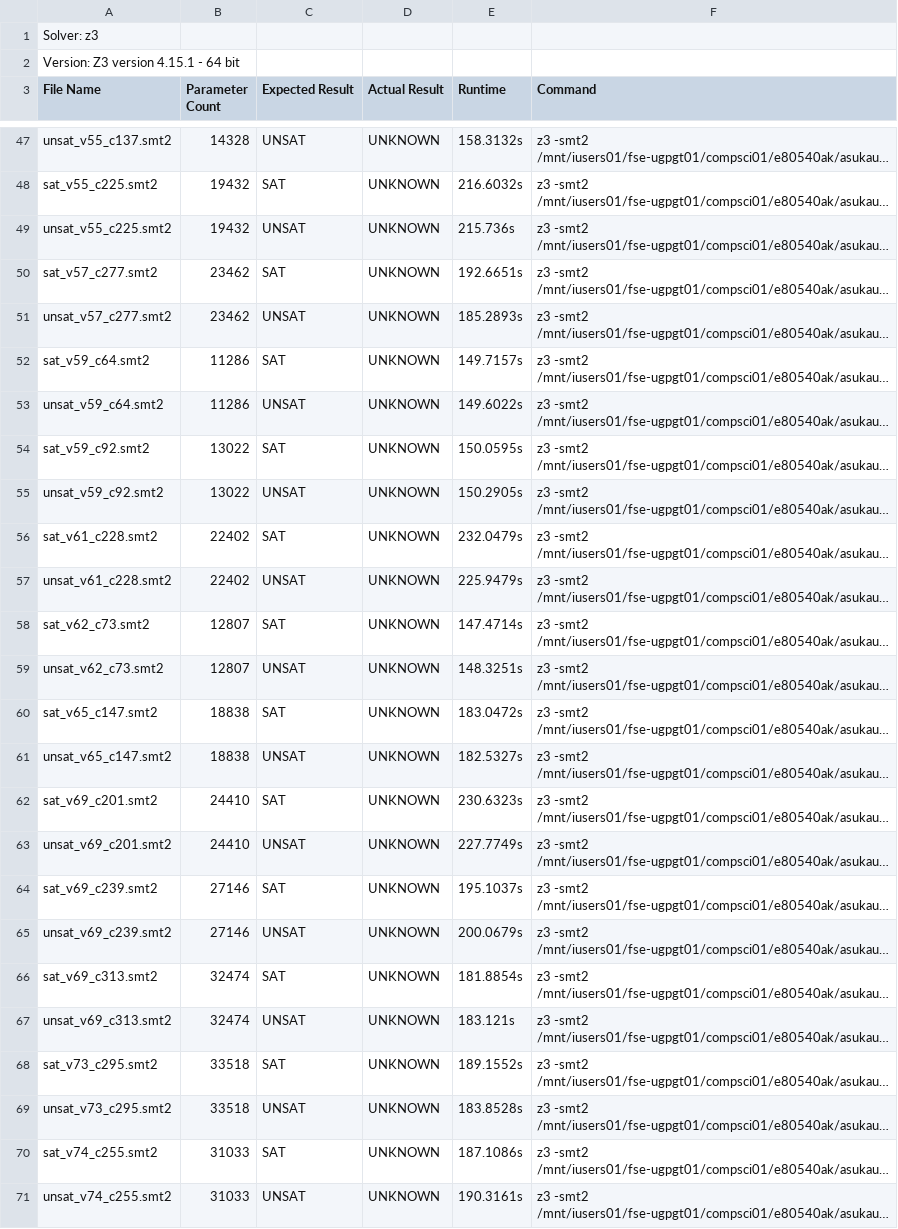
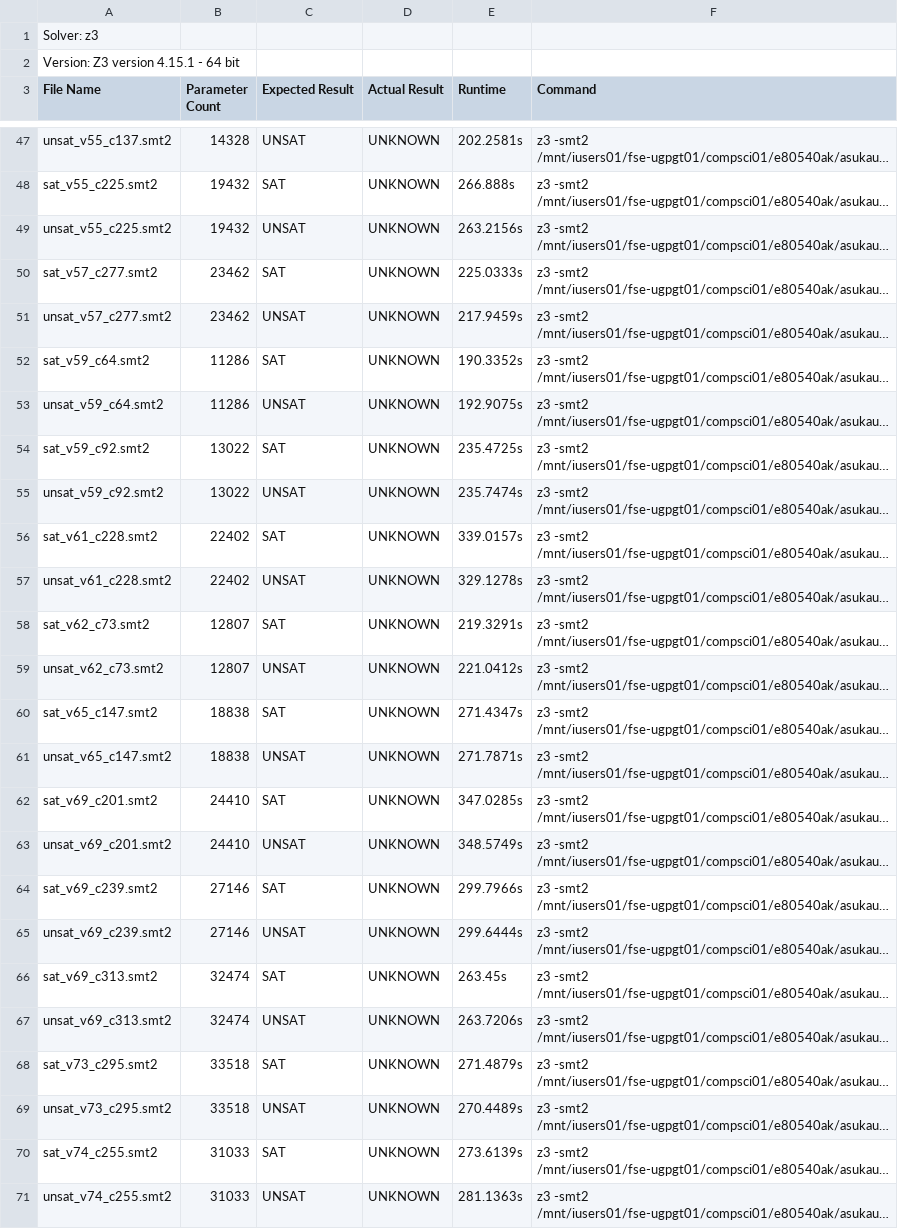
Before and after one commit to AsuKaur/benchconvert, a CSV file: results/smt_result_z3.csv, drawn as a sheet; only a part is shown, gaps mark what is left out; long unchanged cells end in …; the diff covers the shown part only; the diff names each change by its address in the sheet, - before the commit and + after, or states it on an @@ line.

```diff
--- a/results/smt_result_z3.csv
+++ b/results/smt_result_z3.csv
-E47 (Runtime): 158.3132s
+E47 (Runtime): 202.2581s
-E48 (Runtime): 216.6032s
+E48 (Runtime): 266.888s
-E49 (Runtime): 215.736s
+E49 (Runtime): 263.2156s
-E50 (Runtime): 192.6651s
+E50 (Runtime): 225.0333s
-E51 (Runtime): 185.2893s
+E51 (Runtime): 217.9459s
-E52 (Runtime): 149.7157s
+E52 (Runtime): 190.3352s
-E53 (Runtime): 149.6022s
+E53 (Runtime): 192.9075s
-E54 (Runtime): 150.0595s
+E54 (Runtime): 235.4725s
-E55 (Runtime): 150.2905s
+E55 (Runtime): 235.7474s
-E56 (Runtime): 232.0479s
+E56 (Runtime): 339.0157s
-E57 (Runtime): 225.9479s
+E57 (Runtime): 329.1278s
-E58 (Runtime): 147.4714s
+E58 (Runtime): 219.3291s
-E59 (Runtime): 148.3251s
+E59 (Runtime): 221.0412s
-E60 (Runtime): 183.0472s
+E60 (Runtime): 271.4347s
-E61 (Runtime): 182.5327s
+E61 (Runtime): 271.7871s
-E62 (Runtime): 230.6323s
+E62 (Runtime): 347.0285s
-E63 (Runtime): 227.7749s
+E63 (Runtime): 348.5749s
-E64 (Runtime): 195.1037s
+E64 (Runtime): 299.7966s
-E65 (Runtime): 200.0679s
+E65 (Runtime): 299.6444s
-E66 (Runtime): 181.8854s
+E66 (Runtime): 263.45s
-E67 (Runtime): 183.121s
+E67 (Runtime): 263.7206s
-E68 (Runtime): 189.1552s
+E68 (Runtime): 271.4879s
-E69 (Runtime): 183.8528s
+E69 (Runtime): 270.4489s
-E70 (Runtime): 187.1086s
+E70 (Runtime): 273.6139s
-E71 (Runtime): 190.3161s
+E71 (Runtime): 281.1363s
```
Also changed, not shown: 59 edited cells elsewhere in this file, results/smt_result_cvc5.csv, results/sv_result_cbmc.csv, 3 other files.
